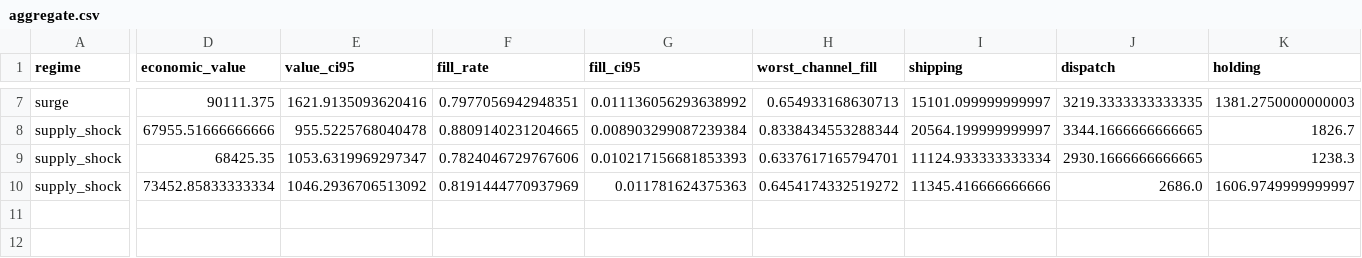
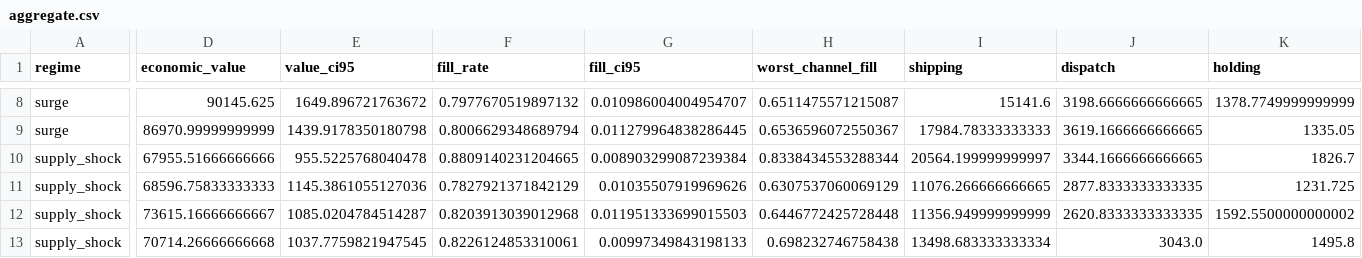
Before and after one commit to xsm-math/inventory-allocation, a CSV file: results/network/aggregate.csv, drawn as a sheet; only a part is shown, gaps mark what is left out; addresses are those after the commit; rows hold the shown columns only; the diff covers the shown part only; the diff names each change by its address in the sheet, - before the commit and + after, or states it on an @@ line.

```diff
--- a/results/network/aggregate.csv
+++ b/results/network/aggregate.csv
-D8 (economic_value): 90111.375
+D8 (economic_value): 90145.625
-E8 (value_ci95): 1621.9135093620416
+E8 (value_ci95): 1649.896721763672
-F8 (fill_rate): 0.7977056942948351
+F8 (fill_rate): 0.7977670519897132
-G8 (fill_ci95): 0.011136056293638992
+G8 (fill_ci95): 0.010986004004954707
-H8 (worst_channel_fill): 0.654933168630713
+H8 (worst_channel_fill): 0.6511475571215087
-I8 (shipping): 15101.099999999997
+I8 (shipping): 15141.6
-J8 (dispatch): 3219.3333333333335
+J8 (dispatch): 3198.6666666666665
-K8 (holding): 1381.2750000000003
+K8 (holding): 1378.7749999999999
+row 9: surge | 86970.99999999999 | 1439.9178350180798 | 0.8006629348689794 | 0.011279964838286445 | 0.6536596072550367 | 17984.78333333333 | 3619.1666666666665 | 1335.05
-D11 (economic_value): 68425.35
+D11 (economic_value): 68596.75833333333
-E11 (value_ci95): 1053.6319969297347
+E11 (value_ci95): 1145.3861055127036
-F11 (fill_rate): 0.7824046729767606
+F11 (fill_rate): 0.7827921371842129
-G11 (fill_ci95): 0.010217156681853393
+G11 (fill_ci95): 0.01035507919969626
-H11 (worst_channel_fill): 0.6337617165794701
+H11 (worst_channel_fill): 0.6307537060069129
-I11 (shipping): 11124.933333333334
+I11 (shipping): 11076.266666666665
-J11 (dispatch): 2930.1666666666665
+J11 (dispatch): 2877.8333333333335
-K11 (holding): 1238.3
+K11 (holding): 1231.725
-D12 (economic_value): 73452.85833333334
+D12 (economic_value): 73615.16666666667
-E12 (value_ci95): 1046.2936706513092
+E12 (value_ci95): 1085.0204784514287
-F12 (fill_rate): 0.8191444770937969
+F12 (fill_rate): 0.8203913039012968
-G12 (fill_ci95): 0.011781624375363
+G12 (fill_ci95): 0.011951333699015503
-H12 (worst_channel_fill): 0.6454174332519272
+H12 (worst_channel_fill): 0.6446772425728448
-I12 (shipping): 11345.416666666666
+I12 (shipping): 11356.949999999999
-J12 (dispatch): 2686.0
+J12 (dispatch): 2620.8333333333335
-K12 (holding): 1606.9749999999997
+K12 (holding): 1592.5500000000002
+row 13: supply_shock | 70714.26666666668 | 1037.7759821947545 | 0.8226124853310061 | 0.00997349843198133 | 0.698232746758438 | 13498.683333333334 | 3043.0 | 1495.8
```
Also changed, not shown: 1 added row and 36 edited cells elsewhere in this file, results/network/horizon_ablation.csv, results/network/paired_comparisons.csv, 35 other files.
